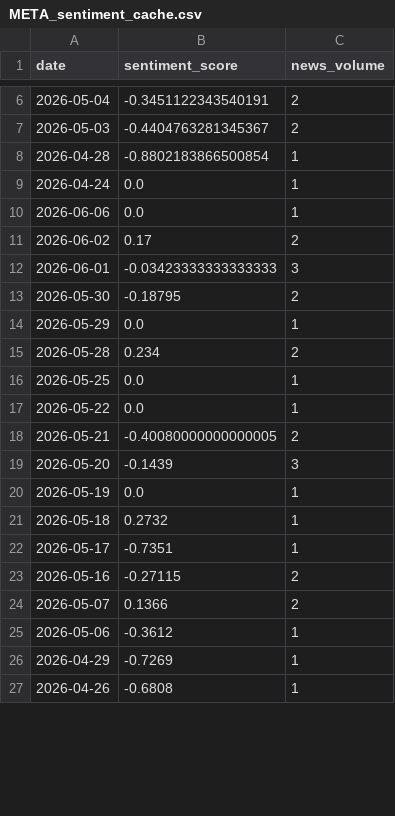
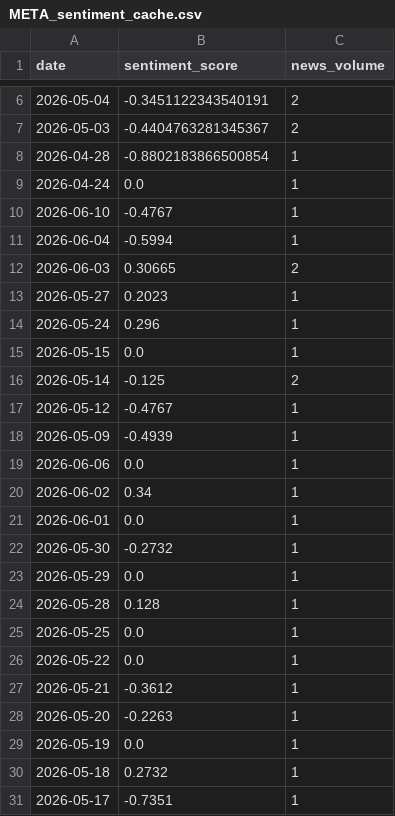
Before and after one commit to PHP2301/Stock-Opening-Price-Prediction, a CSV file: data/META_sentiment_cache.csv, drawn as a sheet; only a part is shown, gaps mark what is left out; the shorter side is filled out with more unchanged rows; the diff covers the shown part only.

```diff
--- a/data/META_sentiment_cache.csv
+++ b/data/META_sentiment_cache.csv
@@ -9,12 +9,21 @@ date,sentiment_score,news_volume
 2026-04-24,0.0,1
+2026-06-10,-0.4767,1
+2026-06-04,-0.5994,1
+2026-06-03,0.30665,2
+2026-05-27,0.2023,1
+2026-05-24,0.296,1
+2026-05-15,0.0,1
+2026-05-14,-0.125,2
+2026-05-12,-0.4767,1
+2026-05-09,-0.4939,1
 2026-06-06,0.0,1
-2026-06-02,0.17,2
-2026-06-01,-0.03423333333333333,3
-2026-05-30,-0.18795,2
+2026-06-02,0.34,1
+2026-06-01,0.0,1
+2026-05-30,-0.2732,1
 2026-05-29,0.0,1
-2026-05-28,0.234,2
+2026-05-28,0.128,1
 2026-05-25,0.0,1
 2026-05-22,0.0,1
-2026-05-21,-0.40080000000000005,2
-2026-05-20,-0.1439,3
+2026-05-21,-0.3612,1
+2026-05-20,-0.2263,1
 2026-05-19,0.0,1
```
Also changed, not shown: 1 removed row elsewhere in this file, data/VNM.VN_sentiment_cache.csv, 37 other files.
